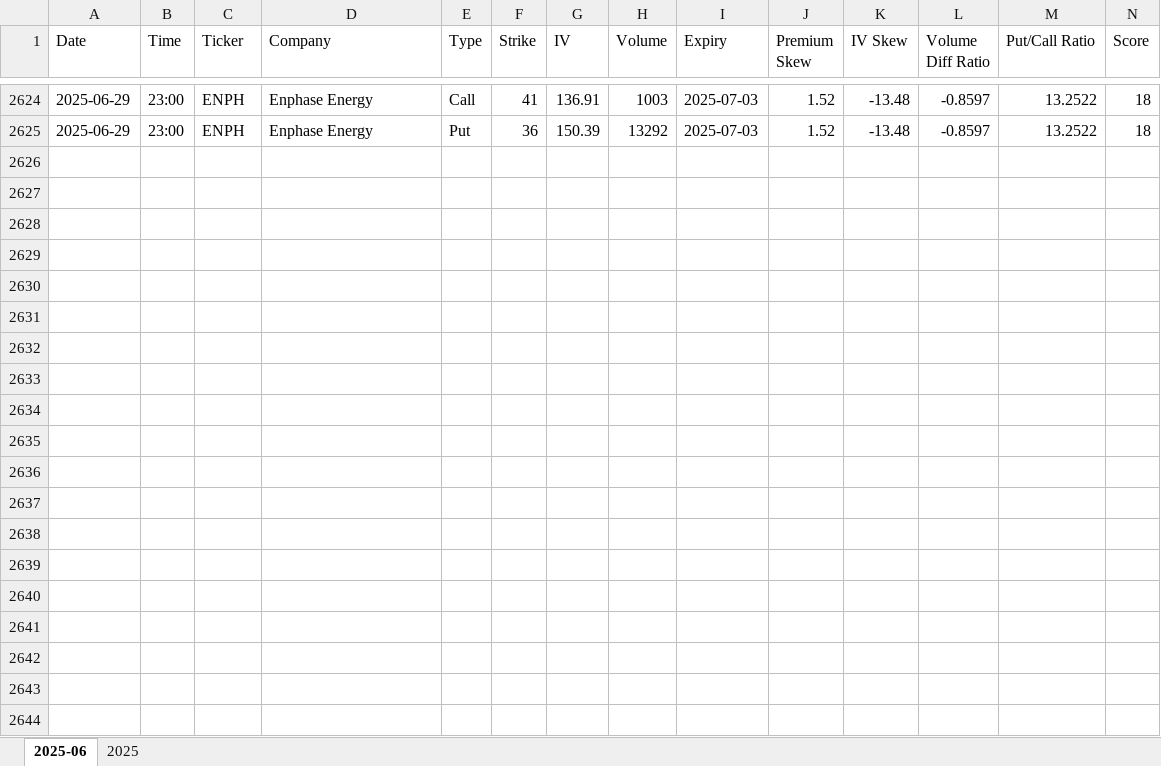
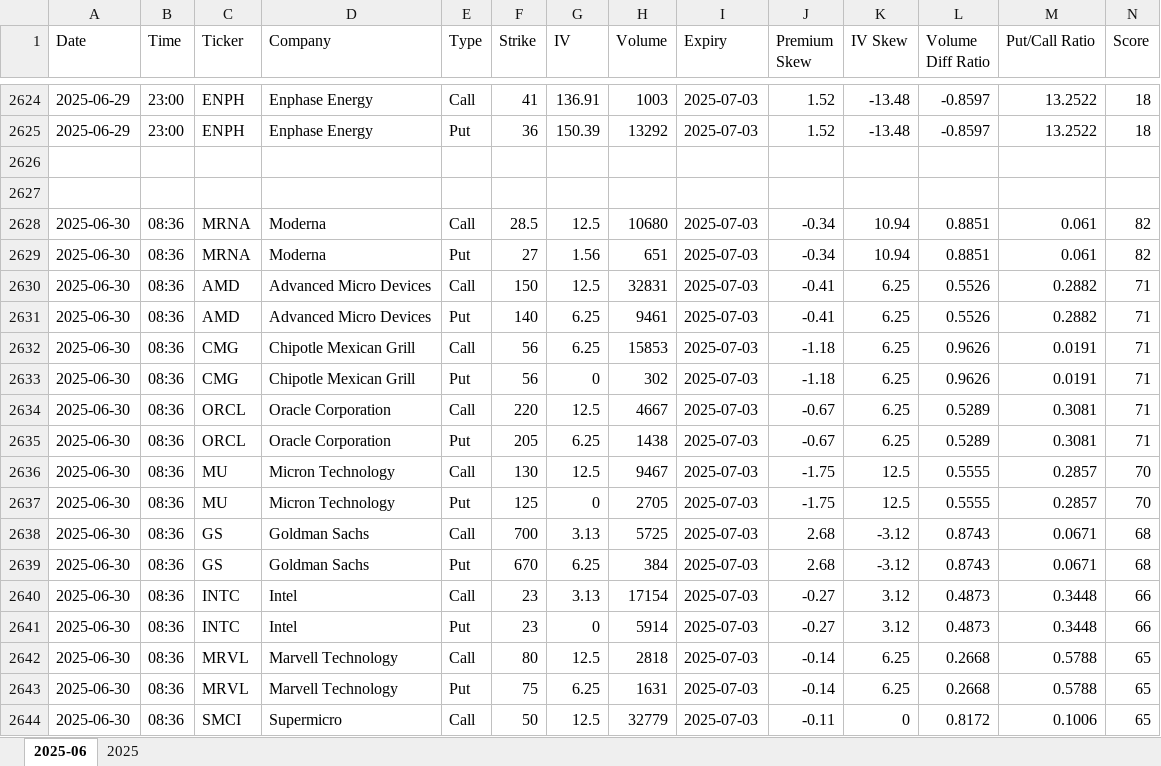
Before and after one commit to andyquan366/daily-options-scan, an Excel workbook: option_activity_log.xlsx, sheet 2025-06, drawn as a sheet; only a part is shown, gaps mark what is left out; values as stored, in another font and other column widths than the file's, no borders; charts and pictures not drawn; rows hold the shown columns only; the diff covers the shown part only; the diff names each change by its address in the sheet, - before the commit and + after, or states it on an @@ line.

Commit message:
update excel Mon 06/30/2025  9:23:44.48

```diff
--- a/option_activity_log.xlsx (sheet 2025-06)
+++ b/option_activity_log.xlsx (sheet 2025-06)
+row 2626: (empty)
+row 2627: (empty)
+row 2628: 2025-06-30 | 08:36 | MRNA | Moderna | Call | 28.5 | 12.5 | 10680 | 2025-07-03 | -0.34 | 10.94 | 0.8851 | 0.061 | 82
+row 2629: 2025-06-30 | 08:36 | MRNA | Moderna | Put | 27 | 1.56 | 651 | 2025-07-03 | -0.34 | 10.94 | 0.8851 | 0.061 | 82
+row 2630: 2025-06-30 | 08:36 | AMD | Advanced Micro Devices | Call | 150 | 12.5 | 32831 | 2025-07-03 | -0.41 | 6.25 | 0.5526 | 0.2882 | 71
+row 2631: 2025-06-30 | 08:36 | AMD | Advanced Micro Devices | Put | 140 | 6.25 | 9461 | 2025-07-03 | -0.41 | 6.25 | 0.5526 | 0.2882 | 71
+row 2632: 2025-06-30 | 08:36 | CMG | Chipotle Mexican Grill | Call | 56 | 6.25 | 15853 | 2025-07-03 | -1.18 | 6.25 | 0.9626 | 0.0191 | 71
+row 2633: 2025-06-30 | 08:36 | CMG | Chipotle Mexican Grill | Put | 56 | 0 | 302 | 2025-07-03 | -1.18 | 6.25 | 0.9626 | 0.0191 | 71
+row 2634: 2025-06-30 | 08:36 | ORCL | Oracle Corporation | Call | 220 | 12.5 | 4667 | 2025-07-03 | -0.67 | 6.25 | 0.5289 | 0.3081 | 71
+row 2635: 2025-06-30 | 08:36 | ORCL | Oracle Corporation | Put | 205 | 6.25 | 1438 | 2025-07-03 | -0.67 | 6.25 | 0.5289 | 0.3081 | 71
+row 2636: 2025-06-30 | 08:36 | MU | Micron Technology | Call | 130 | 12.5 | 9467 | 2025-07-03 | -1.75 | 12.5 | 0.5555 | 0.2857 | 70
+row 2637: 2025-06-30 | 08:36 | MU | Micron Technology | Put | 125 | 0 | 2705 | 2025-07-03 | -1.75 | 12.5 | 0.5555 | 0.2857 | 70
+row 2638: 2025-06-30 | 08:36 | GS | Goldman Sachs | Call | 700 | 3.13 | 5725 | 2025-07-03 | 2.68 | -3.12 | 0.8743 | 0.0671 | 68
+row 2639: 2025-06-30 | 08:36 | GS | Goldman Sachs | Put | 670 | 6.25 | 384 | 2025-07-03 | 2.68 | -3.12 | 0.8743 | 0.0671 | 68
+row 2640: 2025-06-30 | 08:36 | INTC | Intel | Call | 23 | 3.13 | 17154 | 2025-07-03 | -0.27 | 3.12 | 0.4873 | 0.3448 | 66
+row 2641: 2025-06-30 | 08:36 | INTC | Intel | Put | 23 | 0 | 5914 | 2025-07-03 | -0.27 | 3.12 | 0.4873 | 0.3448 | 66
+row 2642: 2025-06-30 | 08:36 | MRVL | Marvell Technology | Call | 80 | 12.5 | 2818 | 2025-07-03 | -0.14 | 6.25 | 0.2668 | 0.5788 | 65
+row 2643: 2025-06-30 | 08:36 | MRVL | Marvell Technology | Put | 75 | 6.25 | 1631 | 2025-07-03 | -0.14 | 6.25 | 0.2668 | 0.5788 | 65
+row 2644: 2025-06-30 | 08:36 | SMCI | Supermicro | Call | 50 | 12.5 | 32779 | 2025-07-03 | -0.11 | 0 | 0.8172 | 0.1006 | 65
```
Also changed, not shown: 63 added rows and 1 edited cell elsewhere in this sheet, sheet 2025, charts or pictures.
